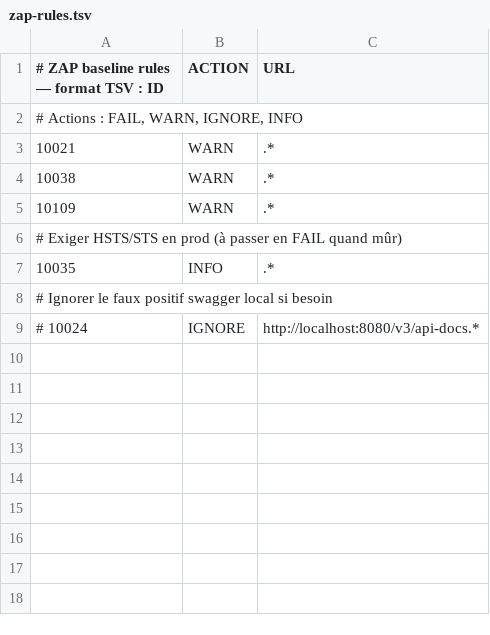
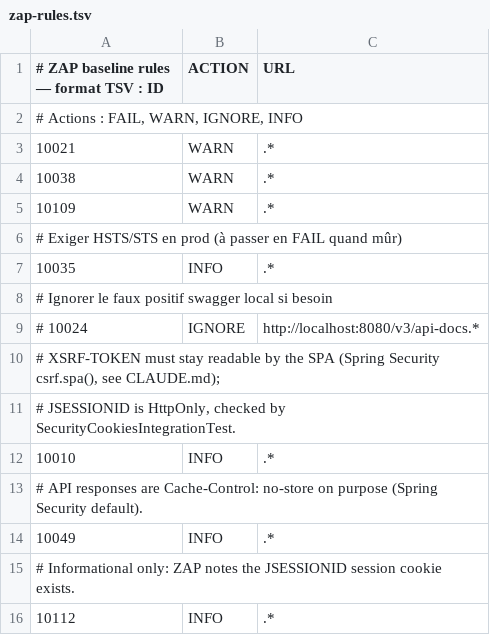
Before and after one commit to assali-mohamed-ali/api-MedLink, a TSV file: security/zap-rules.tsv, drawn as a sheet.

```diff
--- a/security/zap-rules.tsv
+++ b/security/zap-rules.tsv
@@ -9 +9,8 @@
 # 10024	IGNORE	http://localhost:8080/v3/api-docs.*
+# XSRF-TOKEN must stay readable by the SPA (Spring Security csrf.spa(), see CLAUDE.md);
+# JSESSIONID is HttpOnly, checked by SecurityCookiesIntegrationTest.
+10010	INFO	.*
+# API responses are Cache-Control: no-store on purpose (Spring Security default).
+10049	INFO	.*
+# Informational only: ZAP notes the JSESSIONID session cookie exists.
+10112	INFO	.*
```
Also changed, not shown: 4 other files.
